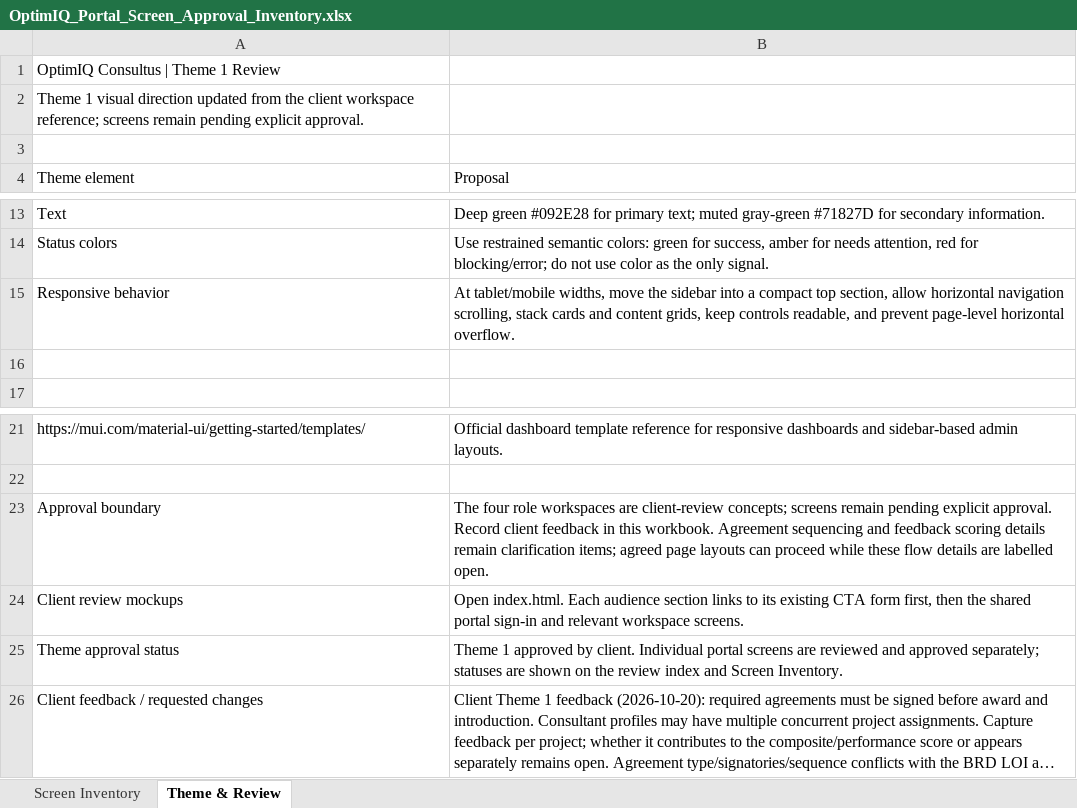
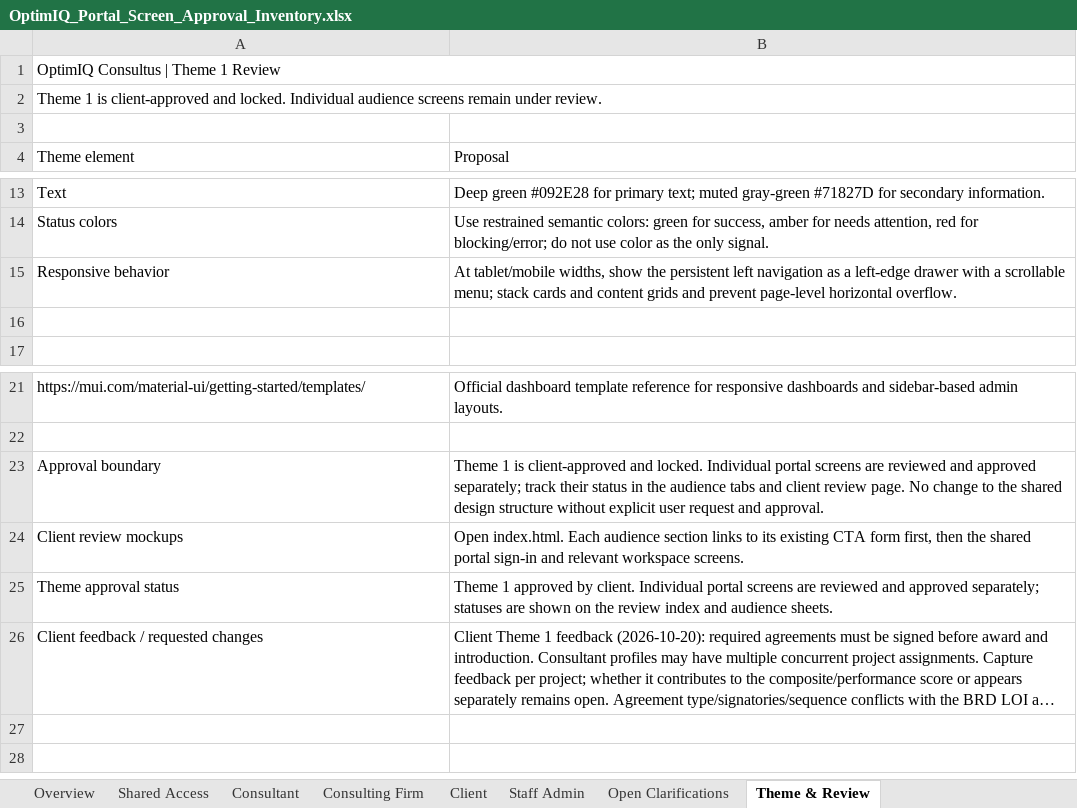
Before and after one commit to autonoalabs/optimiqwireframes, an Excel workbook: OptimIQ_Portal_Screen_Approval_Inventory.xlsx, sheet Theme & Review, drawn as a sheet; only a part is shown, gaps mark what is left out; long unchanged cells end in …; values as stored, in another font and other column widths than the file's, no cell formats; charts and pictures not drawn; the diff names each change by its address in the sheet, - before the commit and + after, or states it on an @@ line.

Commit message:
Expand consulting firm review flow

```diff
--- a/OptimIQ_Portal_Screen_Approval_Inventory.xlsx (sheet Theme & Review)
+++ b/OptimIQ_Portal_Screen_Approval_Inventory.xlsx (sheet Theme & Review)
-sheet tab: Screen Inventory
+sheet tab: Overview
+sheet tab: Shared Access
+sheet tab: Consultant
+sheet tab: Consulting Firm
+sheet tab: Client
+sheet tab: Staff Admin
+sheet tab: Open Clarifications
+A1:B1 merged
-A2 (Theme element): Theme 1 visual direction updated from the client workspace reference; screens remain pending explicit approval.
+A2 (Theme element): Theme 1 is client-approved and locked. Individual audience screens remain under review.
+A2:B2 merged
-B15 (Proposal): …tablet/mobile widths, move the sidebar into a compact top section, allow horizontal navigation scrolling, stack cards and content grids, keep controls readable, and prevent…
+B15 (Proposal): …tablet/mobile widths, show the persistent left navigation as a left-edge drawer with a scrollable menu; stack cards and content grids and prevent…
-B23 (Proposal): The four role workspaces are client-review concepts; screens remain pending explicit approval. Record client feedback in this workbook. Agreement sequencing and feedback scoring details remain clarification items; agreed page layouts can proceed while these flow details are labelled open.
+B23 (Proposal): Theme 1 is client-approved and locked. Individual portal screens are reviewed and approved separately; track their status in the audience tabs and client review page. No change to the shared design structure without explicit user request and approval.
-B25 (Proposal): …index and Screen Inventory.
+B25 (Proposal): …index and audience sheets.
```
Also changed, not shown: sheet Overview, cell formats, charts or pictures, 5 other files.
